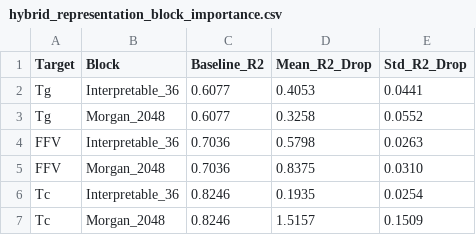
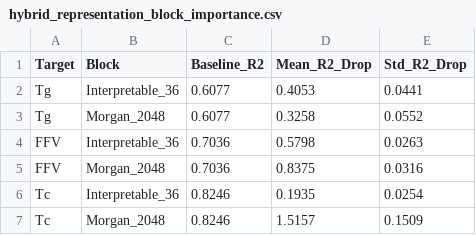
Before and after one commit to dennisorji/polymer-informatics-atlas, a CSV file: results/tables/hybrid_representation_block_importance.csv, drawn as a sheet.

Commit message:
Correct FFV Morgan block-importance uncertainty

```diff
--- a/results/tables/hybrid_representation_block_importance.csv
+++ b/results/tables/hybrid_representation_block_importance.csv
@@ -4,3 +4,3 @@ Tg,Morgan_2048,0.6077,0.3258,0.0552
 FFV,Interpretable_36,0.7036,0.5798,0.0263
-FFV,Morgan_2048,0.7036,0.8375,0.0310
+FFV,Morgan_2048,0.7036,0.8375,0.0316
 Tc,Interpretable_36,0.8246,0.1935,0.0254
```
